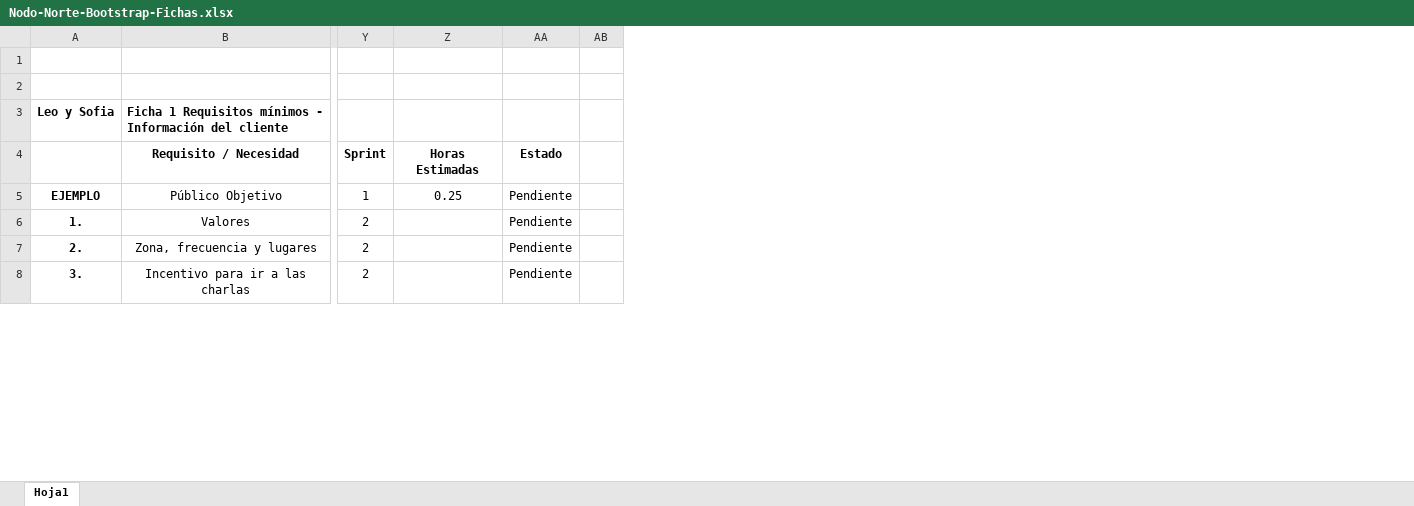
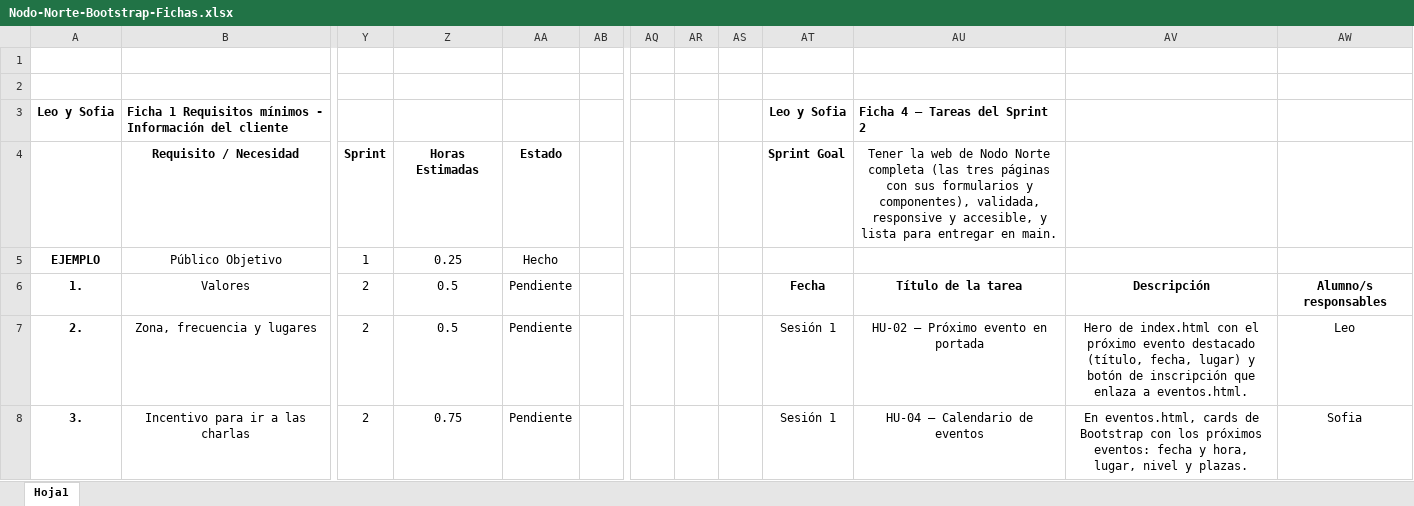
Before and after one commit to LeoAstray/Nodo-Norte-Bootstrap, an Excel workbook: docs/excels/Nodo-Norte-Bootstrap-Fichas.xlsx, sheet Hoja1, drawn as a sheet; only a part is shown, gaps mark what is left out; values as stored, in another font and other column widths than the file's, no borders; the diff covers the shown part only; the diff names each change by its address in the sheet, - before the commit and + after, or states it on an @@ line.

Commit message:
Update Nodo-Norte-Bootstrap-Fichas.xlsx

```diff
--- a/docs/excels/Nodo-Norte-Bootstrap-Fichas.xlsx (sheet Hoja1)
+++ b/docs/excels/Nodo-Norte-Bootstrap-Fichas.xlsx (sheet Hoja1)
+column AQ, empty
+column AR, empty
+column AS, empty
+column AT, rows 3-8: Leo y Sofia | Sprint Goal |  | Fecha | Sesión 1 | Sesión 1
+column AU, rows 3-8: Ficha 4 – Tareas del Sprint 2 | Tener la web de Nodo Norte completa (las tres páginas con sus formularios y componentes), validada, responsive y accesible, y lista para entregar en main. |  | Título de la tarea | HU-02 – Próximo evento en portada | HU-04 – Calendario de eventos
+column AV, rows 6-8: Descripción | Hero de index.html con el próximo evento destacado (título, fecha, lugar) y botón de inscripción que enlaza a eventos.html. | En eventos.html, cards de Bootstrap con los próximos eventos: fecha y hora, lugar, nivel y plazas.
+column AW, rows 6-8: Alumno/s responsables | Leo | Sofia
-AA5: Pendiente
+AA5: Hecho
-Z6:Z7: (empty)
+Z6:Z7: 0.5
-Z8: (empty)
+Z8: 0.75
```
Also changed, not shown: 13 added rows and 12 edited cells elsewhere in this sheet.
